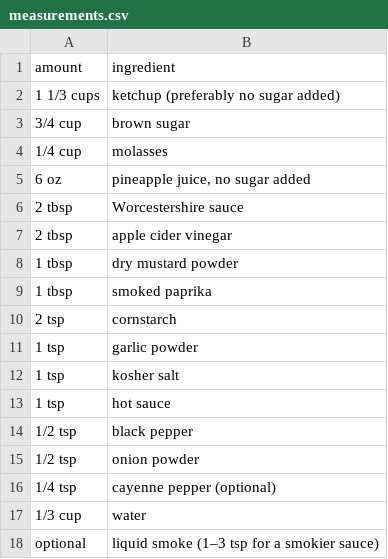
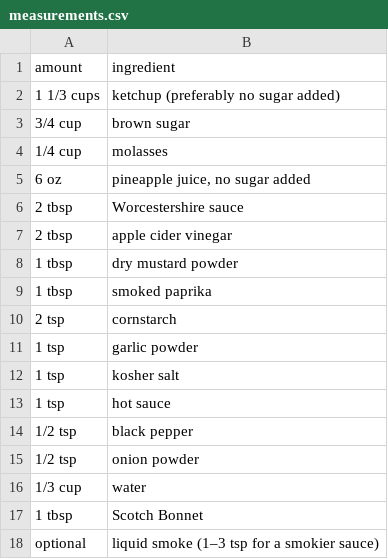
Before and after one commit to nickagel/recipe-book, a CSV file: recipes/bbq-sauce/measurements.csv, drawn as a sheet; removed rows and columns are numbered as before the commit, all else as after; the diff names each change by its address in the sheet, - before the commit and + after, or states it on an @@ line.

Commit message:
Add missing recipes

```diff
--- a/recipes/bbq-sauce/measurements.csv
+++ b/recipes/bbq-sauce/measurements.csv
-row 16: 1/4 tsp | cayenne pepper (optional)
+row 17: 1 tbsp | Scotch Bonnet
```
Also changed, not shown: 14 other files.
